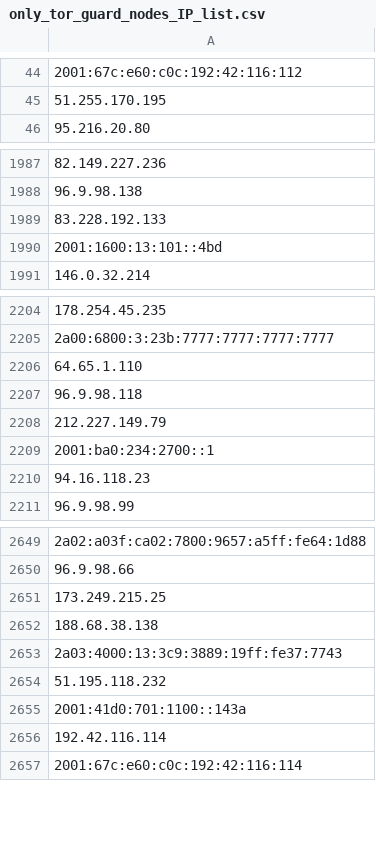
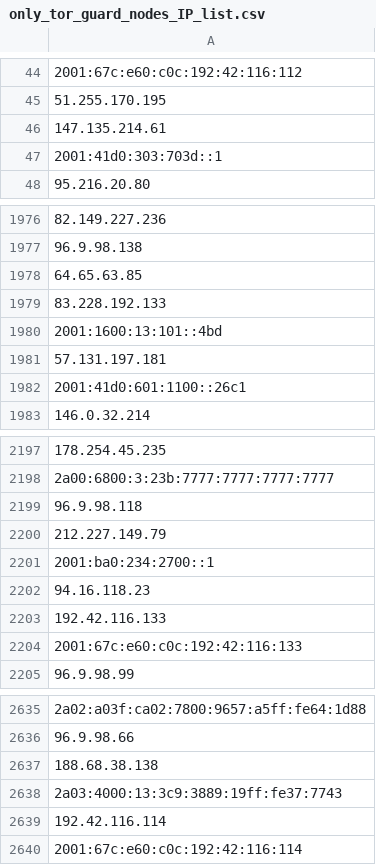
Before and after one commit to hamzajazib/awesome-lists, a CSV file: Lists/TOR/only_tor_guard_nodes_IP_list.csv, drawn as a sheet; only a part is shown, gaps mark what is left out; removed rows and columns are numbered as before the commit, all else as after; the diff covers the shown part only; the diff names each change by its address in the sheet, - before the commit and + after, or states it on an @@ line.

```diff
--- a/Lists/TOR/only_tor_guard_nodes_IP_list.csv
+++ b/Lists/TOR/only_tor_guard_nodes_IP_list.csv
+row 46: 147.135.214.61
+row 47: 2001:41d0:303:703d::1
+row 1978: 64.65.63.85
+row 1981: 57.131.197.181
+row 1982: 2001:41d0:601:1100::26c1
-row 2206: 64.65.1.110
+row 2203: 192.42.116.133
+row 2204: 2001:67c:e60:c0c:192:42:116:133
-A2637: 173.249.215.25
+A2637: 188.68.38.138
-row 2652: 188.68.38.138
-row 2654: 51.195.118.232
-row 2655: 2001:41d0:701:1100::143a
```
Also changed, not shown: 54 added rows, 62 removed rows, 3 moved rows and 1 edited cell elsewhere in this file, Lists/TOR/only_tor_exit_nodes_IP_list.csv, 1 other file.
